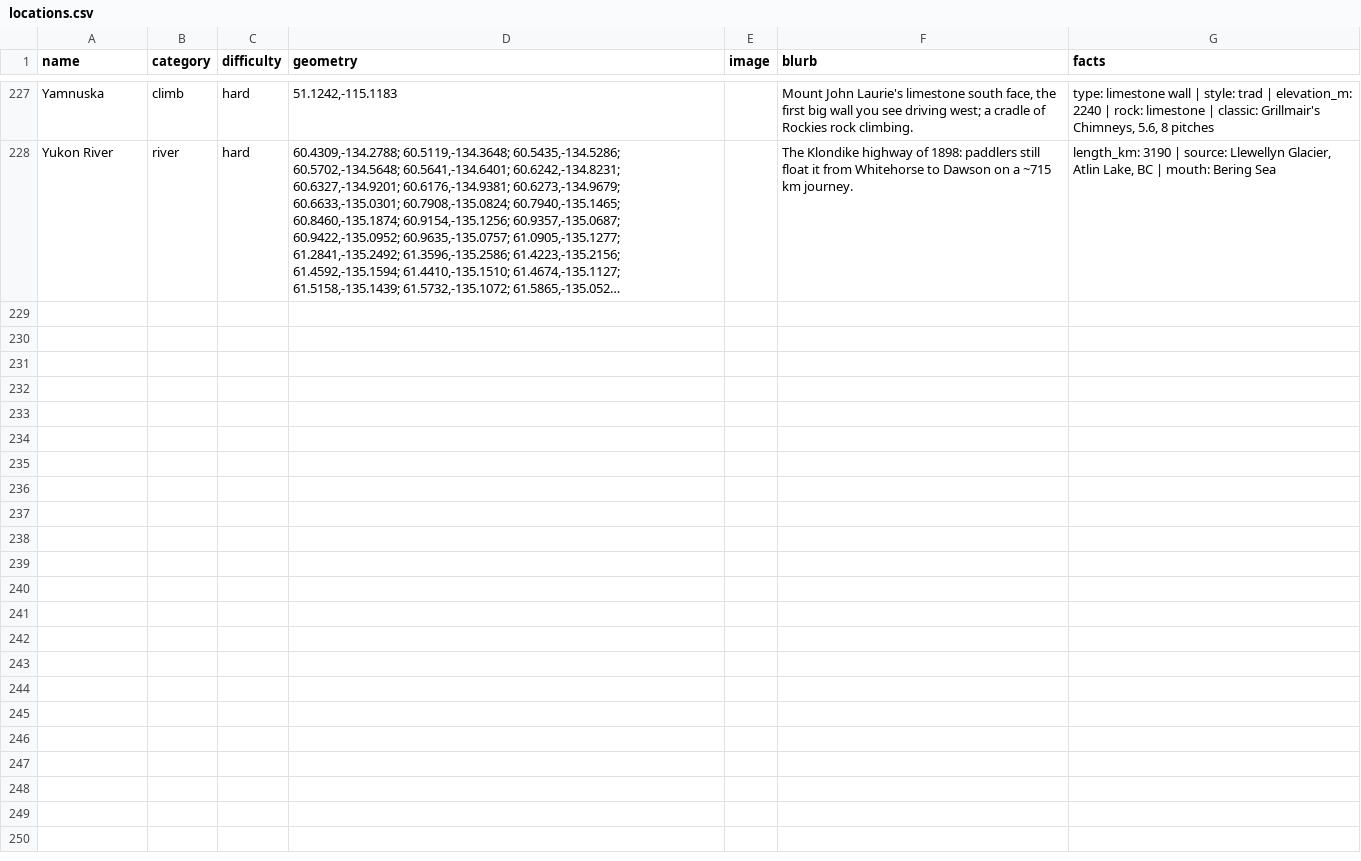
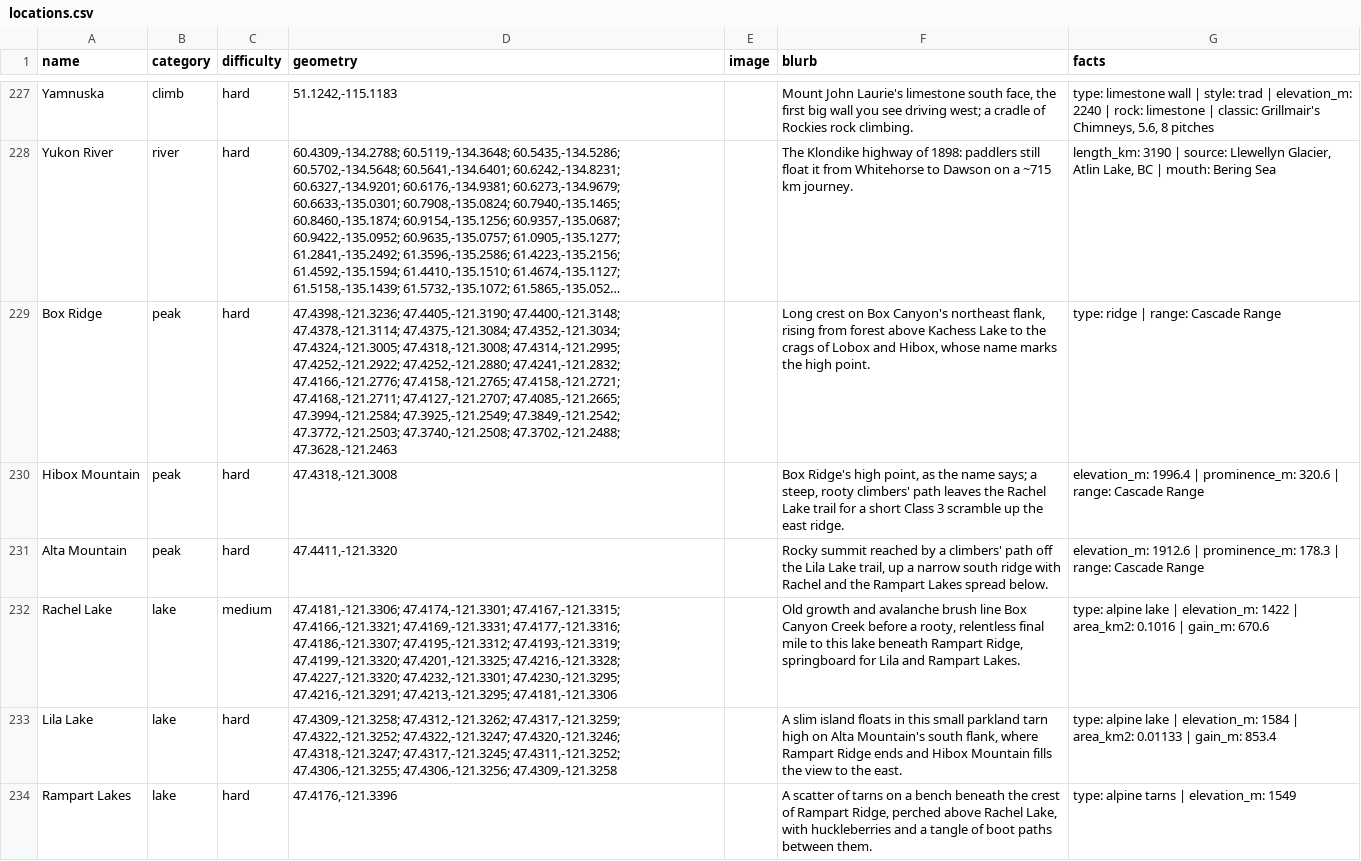
Before and after one commit to pnwtap/pnwtap.github.io, a CSV file: data/locations.csv, drawn as a sheet; only a part is shown, gaps mark what is left out; long unchanged cells end in …; the diff names each change by its address in the sheet, - before the commit and + after, or states it on an @@ line.

```diff
--- a/data/locations.csv
+++ b/data/locations.csv
+row 229: Box Ridge | peak | hard | 47.4398,-121.3236; 47.4405,-121.3190; 47.4400,-121.3148; 47.4378,-121.3114; 47.4375,-121.3084; 47.4352,-121.3034; 47.4324,-121.3005; 47.4318,-121.3008; 47.4314,-121.2995; 47.4252,-121.2922; 47.4252,-121.2880; 47.4241,-121.2832; 47.4166,-121.2776; 47.4158,-121.2765; 47.4158,-121.2721; 47.4168,-121.2711; 47.4127,-121.2707; 47.4085,-121.2665; 47.3994,-121.2584; 47.3925,-121.2549; 47.3849,-121.2542; 47.3772,-121.2503; 47.3740,-121.2508; 47.3702,-121.2488; 47.3628,-121.2463 |  | Long crest on Box Canyon's northeast flank, rising from forest above Kachess Lake to the crags of Lobox and Hibox, whose name marks the high point. | type: ridge | range: Cascade Range
+row 230: Hibox Mountain | peak | hard | 47.4318,-121.3008 |  | Box Ridge's high point, as the name says; a steep, rooty climbers' path leaves the Rachel Lake trail for a short Class 3 scramble up the east ridge. | elevation_m: 1996.4 | prominence_m: 320.6 | range: Cascade Range
+row 231: Alta Mountain | peak | hard | 47.4411,-121.3320 |  | Rocky summit reached by a climbers' path off the Lila Lake trail, up a narrow south ridge with Rachel and the Rampart Lakes spread below. | elevation_m: 1912.6 | prominence_m: 178.3 | range: Cascade Range
+row 232: Rachel Lake | lake | medium | 47.4181,-121.3306; 47.4174,-121.3301; 47.4167,-121.3315; 47.4166,-121.3321; 47.4169,-121.3331; 47.4177,-121.3316; 47.4186,-121.3307; 47.4195,-121.3312; 47.4193,-121.3319; 47.4199,-121.3320; 47.4201,-121.3325; 47.4216,-121.3328; 47.4227,-121.3320; 47.4232,-121.3301; 47.4230,-121.3295; 47.4216,-121.3291; 47.4213,-121.3295; 47.4181,-121.3306 |  | Old growth and avalanche brush line Box Canyon Creek before a rooty, relentless final mile to this lake beneath Rampart Ridge, springboard for Lila and Rampart Lakes. | type: alpine lake | elevation_m: 1422 | area_km2: 0.1016 | gain_m: 670.6
+row 233: Lila Lake | lake | hard | 47.4309,-121.3258; 47.4312,-121.3262; 47.4317,-121.3259; 47.4322,-121.3252; 47.4322,-121.3247; 47.4320,-121.3246; 47.4318,-121.3247; 47.4317,-121.3245; 47.4311,-121.3252; 47.4306,-121.3255; 47.4306,-121.3256; 47.4309,-121.3258 |  | A slim island floats in this small parkland tarn high on Alta Mountain's south flank, where Rampart Ridge ends and Hibox Mountain fills the view to the east. | type: alpine lake | elevation_m: 1584 | area_km2: 0.01133 | gain_m: 853.4
+row 234: Rampart Lakes | lake | hard | 47.4176,-121.3396 |  | A scatter of tarns on a bench beneath the crest of Rampart Ridge, perched above Rachel Lake, with huckleberries and a tangle of boot paths between them. | type: alpine tarns | elevation_m: 1549
```
Also changed, not shown: 10 other files.
